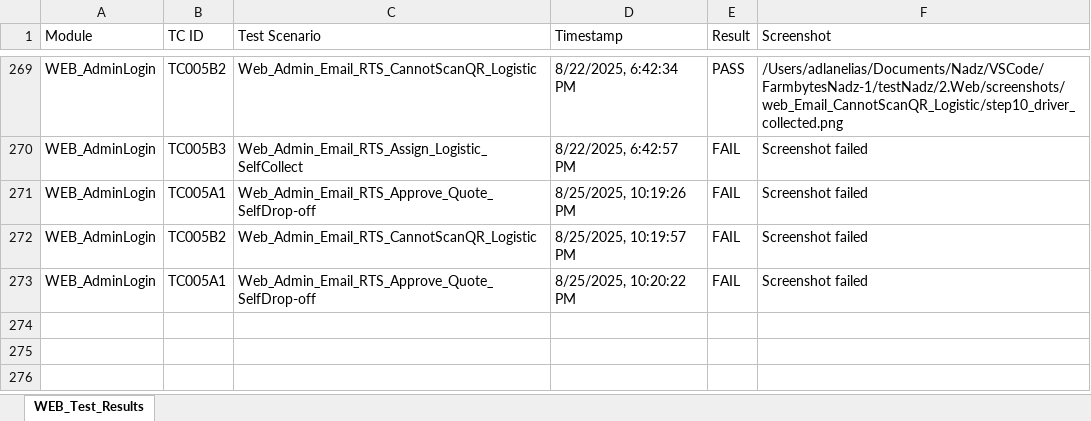
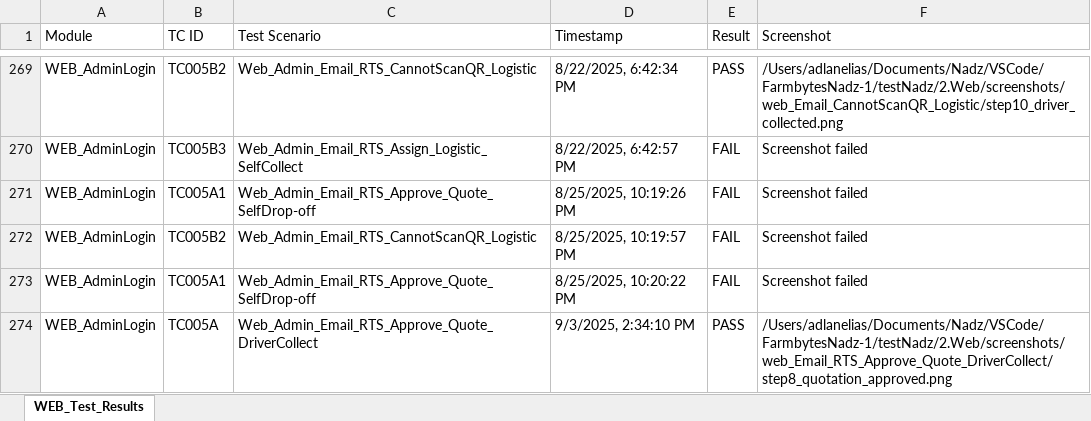
Before and after one commit to NadzrulAdzizi/FarmbytesNadz, an Excel workbook: testNadz/2.Web/AutoReg_FBG2.0_Happy_Flow_E2E_Web.xlsx, sheet WEB_Test_Results, drawn as a sheet; only a part is shown, gaps mark what is left out; values as stored, in another font and other column widths than the file's, no borders; the diff names each change by its address in the sheet, - before the commit and + after, or states it on an @@ line.

```diff
--- a/testNadz/2.Web/AutoReg_FBG2.0_Happy_Flow_E2E_Web.xlsx (sheet WEB_Test_Results)
+++ b/testNadz/2.Web/AutoReg_FBG2.0_Happy_Flow_E2E_Web.xlsx (sheet WEB_Test_Results)
+row 274: WEB_AdminLogin | TC005A | Web_Admin_Email_RTS_Approve_Quote_DriverCollect | 9/3/2025, 2:34:10 PM | PASS | /Users/adlanelias/Documents/Nadz/VSCode/FarmbytesNadz-1/testNadz/2.Web/screenshots/web_Email_RTS_Approve_Quote_DriverCollect/step8_quotation_approved.png
```
Also changed, not shown: 7 other files.
